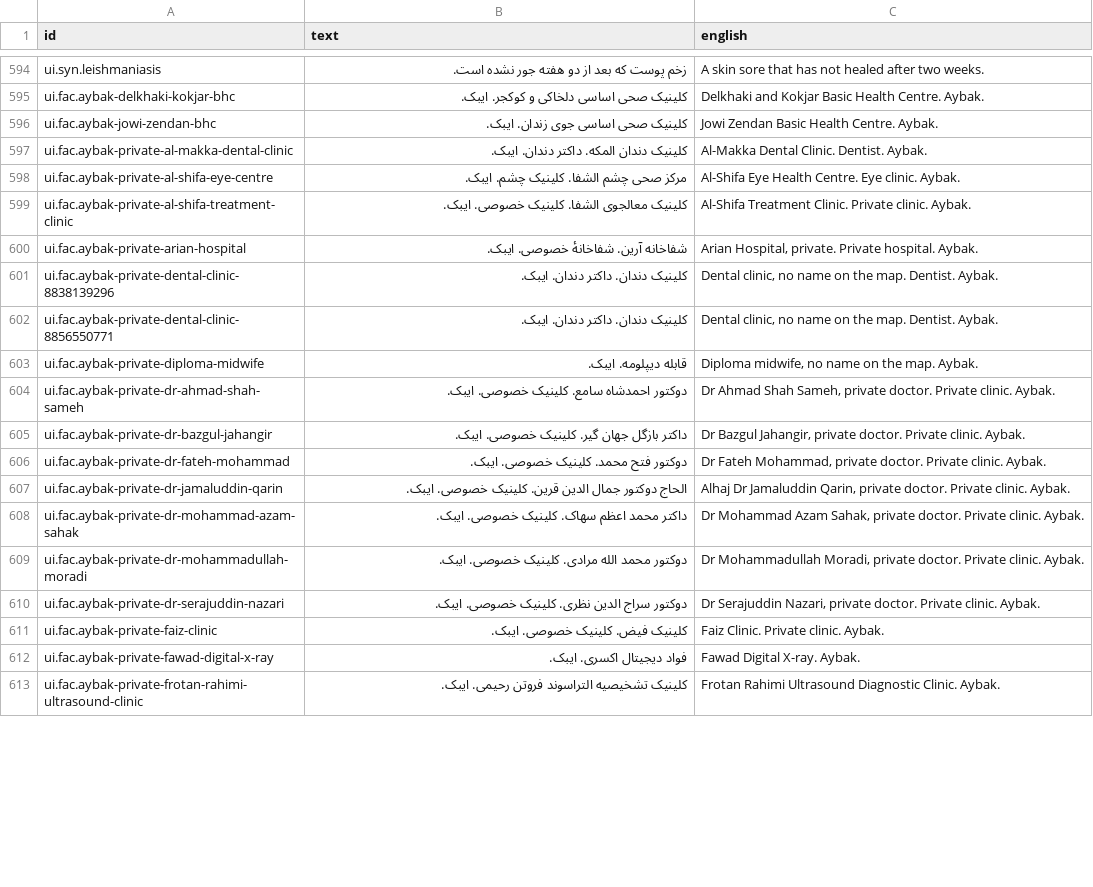
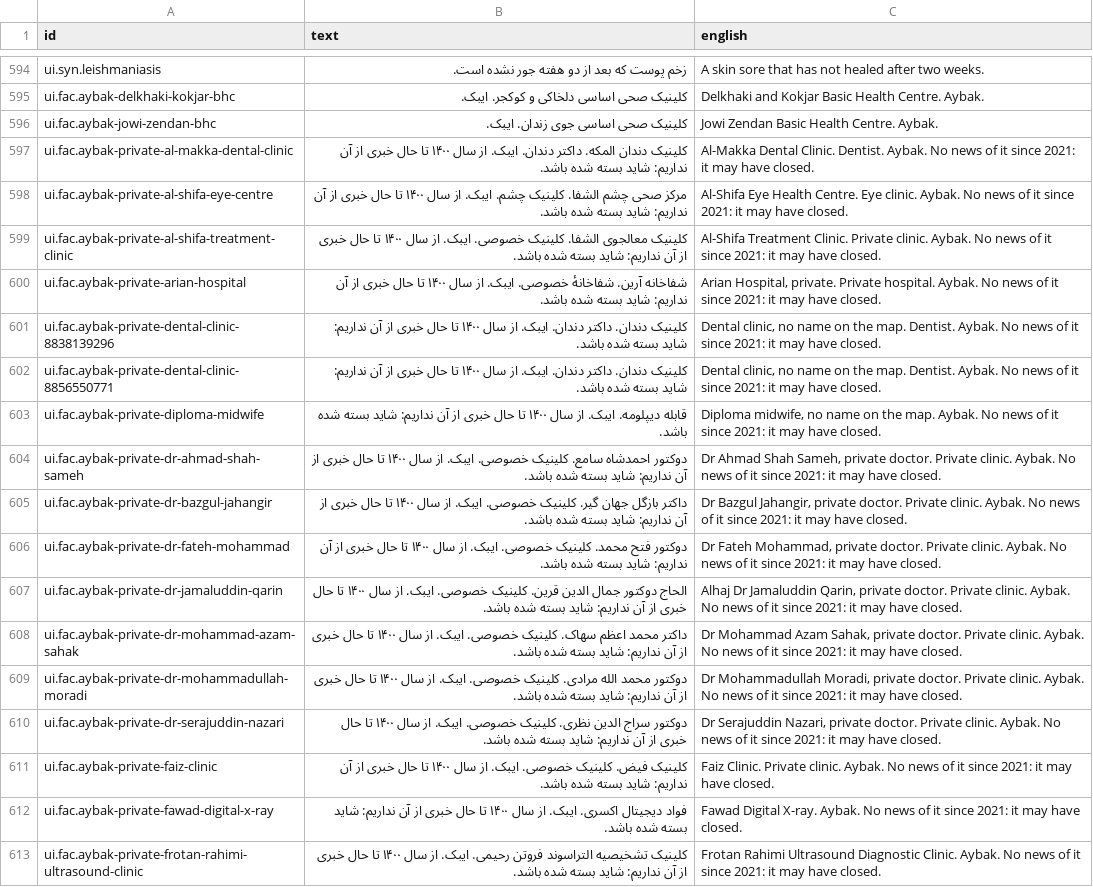
Before and after one commit to mokingsacc/Sehat, a TSV file: content/scripts/narration-fa.tsv, drawn as a sheet; only a part is shown, gaps mark what is left out; the diff covers the shown part only; the diff names each change by its address in the sheet, - before the commit and + after, or states it on an @@ line.

```diff
--- a/content/scripts/narration-fa.tsv
+++ b/content/scripts/narration-fa.tsv
-B597 (text): …دندان. ایبک.
+B597 (text): …دندان. ایبک. از سال ۱۴۰۰ تا حال خبری از آن نداریم: شاید بسته شده باشد.
-C597 (english): …Dentist. Aybak.
+C597 (english): …Dentist. Aybak. No news of it since 2021: it may have closed.
-B598 (text): …چشم. ایبک.
+B598 (text): …چشم. ایبک. از سال ۱۴۰۰ تا حال خبری از آن نداریم: شاید بسته شده باشد.
-C598 (english): …clinic. Aybak.
+C598 (english): …clinic. Aybak. No news of it since 2021: it may have closed.
-B599 (text): …خصوصی. ایبک.
+B599 (text): …خصوصی. ایبک. از سال ۱۴۰۰ تا حال خبری از آن نداریم: شاید بسته شده باشد.
-C599 (english): …clinic. Aybak.
+C599 (english): …clinic. Aybak. No news of it since 2021: it may have closed.
-B600 (text): …خصوصی. ایبک.
+B600 (text): …خصوصی. ایبک. از سال ۱۴۰۰ تا حال خبری از آن نداریم: شاید بسته شده باشد.
-C600 (english): …hospital. Aybak.
+C600 (english): …hospital. Aybak. No news of it since 2021: it may have closed.
-B601:B602 (text): …دندان. ایبک.
+B601:B602 (text): …دندان. ایبک. از سال ۱۴۰۰ تا حال خبری از آن نداریم: شاید بسته شده باشد.
-C601:C602 (english): …Dentist. Aybak.
+C601:C602 (english): …Dentist. Aybak. No news of it since 2021: it may have closed.
-B603 (text): …دیپلومه. ایبک.
+B603 (text): …دیپلومه. ایبک. از سال ۱۴۰۰ تا حال خبری از آن نداریم: شاید بسته شده باشد.
-C603 (english): …map. Aybak.
+C603 (english): …map. Aybak. No news of it since 2021: it may have closed.
-B604 (text): …خصوصی. ایبک.
+B604 (text): …خصوصی. ایبک. از سال ۱۴۰۰ تا حال خبری از آن نداریم: شاید بسته شده باشد.
-C604 (english): …clinic. Aybak.
+C604 (english): …clinic. Aybak. No news of it since 2021: it may have closed.
-B605 (text): …خصوصی. ایبک.
+B605 (text): …خصوصی. ایبک. از سال ۱۴۰۰ تا حال خبری از آن نداریم: شاید بسته شده باشد.
-C605 (english): …clinic. Aybak.
+C605 (english): …clinic. Aybak. No news of it since 2021: it may have closed.
-B606 (text): …خصوصی. ایبک.
+B606 (text): …خصوصی. ایبک. از سال ۱۴۰۰ تا حال خبری از آن نداریم: شاید بسته شده باشد.
-C606 (english): …clinic. Aybak.
+C606 (english): …clinic. Aybak. No news of it since 2021: it may have closed.
-B607 (text): …خصوصی. ایبک.
+B607 (text): …خصوصی. ایبک. از سال ۱۴۰۰ تا حال خبری از آن نداریم: شاید بسته شده باشد.
-C607 (english): …clinic. Aybak.
+C607 (english): …clinic. Aybak. No news of it since 2021: it may have closed.
-B608 (text): …خصوصی. ایبک.
+B608 (text): …خصوصی. ایبک. از سال ۱۴۰۰ تا حال خبری از آن نداریم: شاید بسته شده باشد.
-C608 (english): …clinic. Aybak.
+C608 (english): …clinic. Aybak. No news of it since 2021: it may have closed.
-B609 (text): …خصوصی. ایبک.
+B609 (text): …خصوصی. ایبک. از سال ۱۴۰۰ تا حال خبری از آن نداریم: شاید بسته شده باشد.
-C609 (english): …clinic. Aybak.
+C609 (english): …clinic. Aybak. No news of it since 2021: it may have closed.
-B610 (text): …خصوصی. ایبک.
+B610 (text): …خصوصی. ایبک. از سال ۱۴۰۰ تا حال خبری از آن نداریم: شاید بسته شده باشد.
-C610 (english): …clinic. Aybak.
+C610 (english): …clinic. Aybak. No news of it since 2021: it may have closed.
-B611 (text): …خصوصی. ایبک.
+B611 (text): …خصوصی. ایبک. از سال ۱۴۰۰ تا حال خبری از آن نداریم: شاید بسته شده باشد.
-C611 (english): …clinic. Aybak.
+C611 (english): …clinic. Aybak. No news of it since 2021: it may have closed.
-B612 (text): …اکسری. ایبک.
+B612 (text): …اکسری. ایبک. از سال ۱۴۰۰ تا حال خبری از آن نداریم: شاید بسته شده باشد.
-C612 (english): …X-ray. Aybak.
+C612 (english): …X-ray. Aybak. No news of it since 2021: it may have closed.
-B613 (text): …رحیمی. ایبک.
+B613 (text): …رحیمی. ایبک. از سال ۱۴۰۰ تا حال خبری از آن نداریم: شاید بسته شده باشد.
-C613 (english): …Clinic. Aybak.
+C613 (english): …Clinic. Aybak. No news of it since 2021: it may have closed.
```
Also changed, not shown: 24 edited cells elsewhere in this file, content/scripts/narration-ps.tsv, 8 other files.
